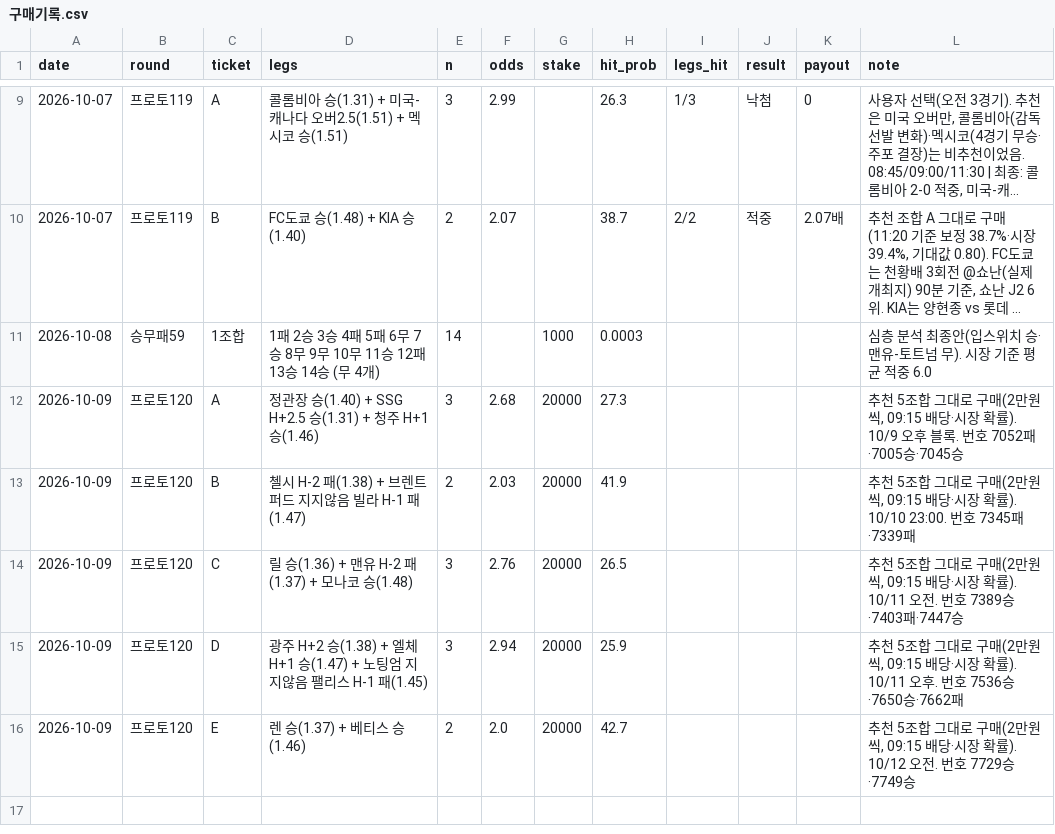
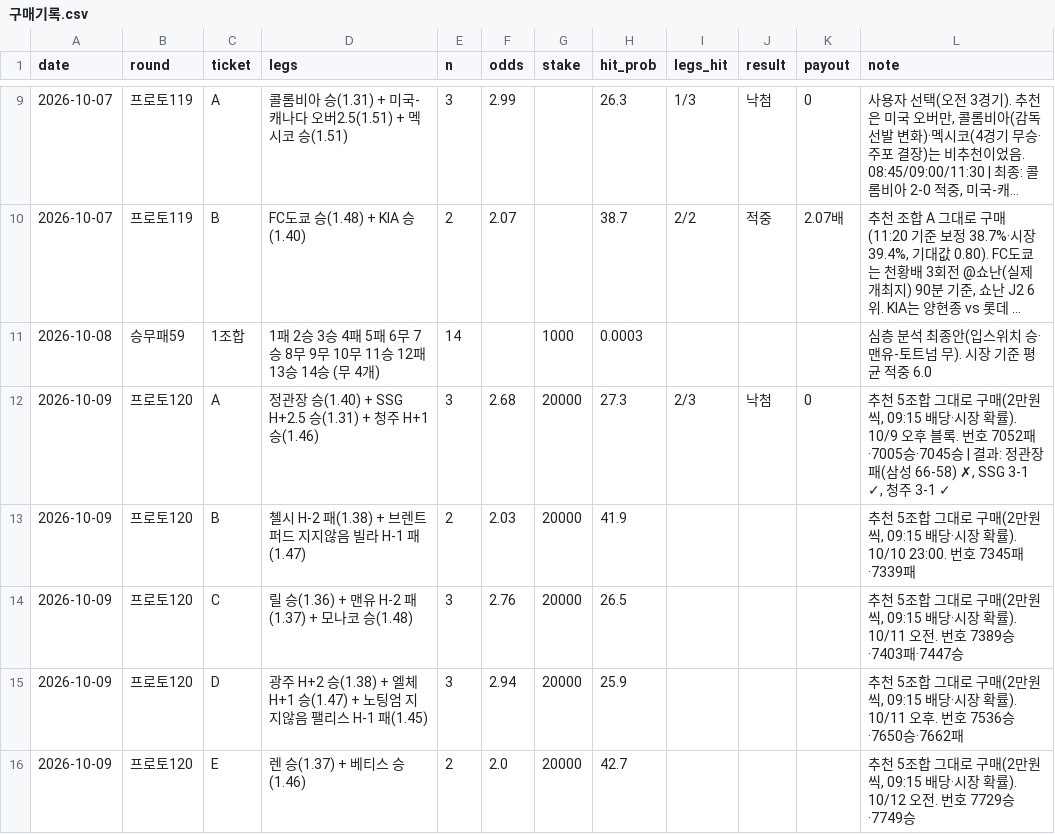
Before and after one commit to Mrzero-00/ai-playground, a CSV file: 승부예측 프로그램/구매기록.csv, drawn as a sheet; only a part is shown, gaps mark what is left out; long unchanged cells end in …; the diff names each change by its address in the sheet, - before the commit and + after, or states it on an @@ line.

```diff
--- a/승부예측 프로그램/구매기록.csv
+++ b/승부예측 프로그램/구매기록.csv
-I12 (legs_hit): (empty)
+I12 (legs_hit): 2/3
-J12 (result): (empty)
+J12 (result): 낙첨
-K12 (payout): (empty)
+K12 (payout): 0
-L12 (note): …·7005승·7045승
+L12 (note): …·7005승·7045승 | 결과: 정관장 패(삼성 66-58) ✗, SSG 3-1 ✓, 청주 3-1 ✓
```
Also changed, not shown: 승부예측 프로그램/전체경기기록.csv, 승부예측 프로그램/추천기록.csv, 8 other files.
